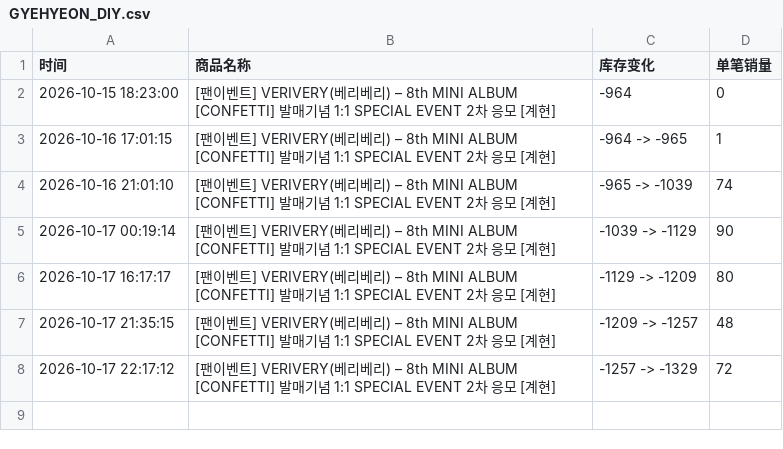
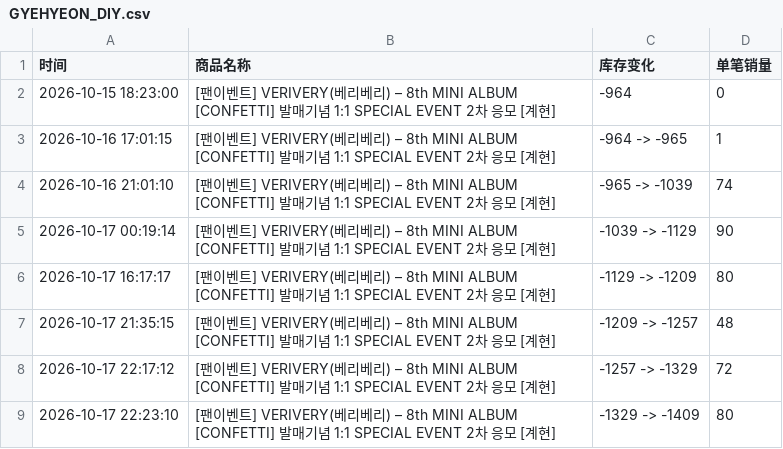
Before and after one commit to Juineii/verivery_br1017, a CSV file: GYEHYEON_DIY.csv, drawn as a sheet; the diff names each change by its address in the sheet, - before the commit and + after, or states it on an @@ line.

```diff
--- a/GYEHYEON_DIY.csv
+++ b/GYEHYEON_DIY.csv
+row 9: 2026-10-17 22:23:10 | [팬이벤트] VERIVERY(베리베리) – 8th MINI ALBUM [CONFETTI] 발매기념 1:1 SPECIAL EVENT 2차 응모 [계현] | -1329 -> -1409 | 80
```
Also changed, not shown: KANGMIN_DIY.csv, VERIVERY线下团签.csv, 1 other file.
